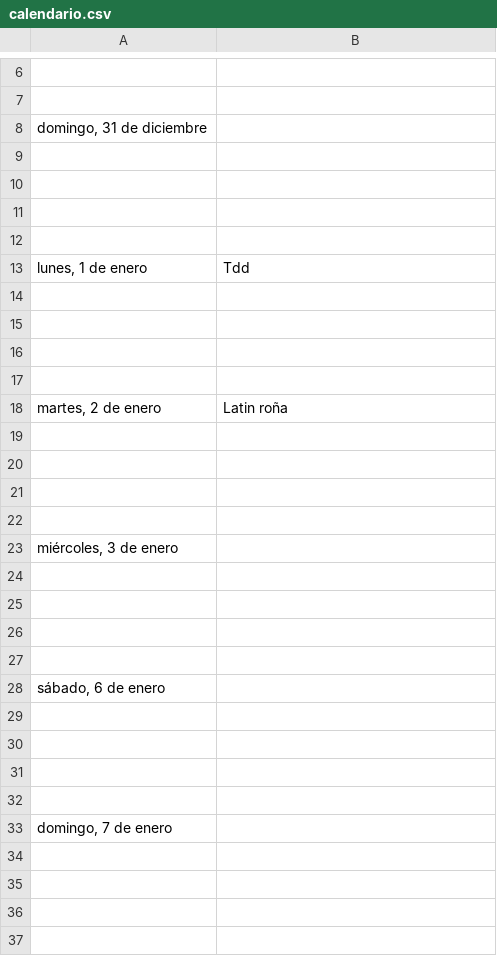
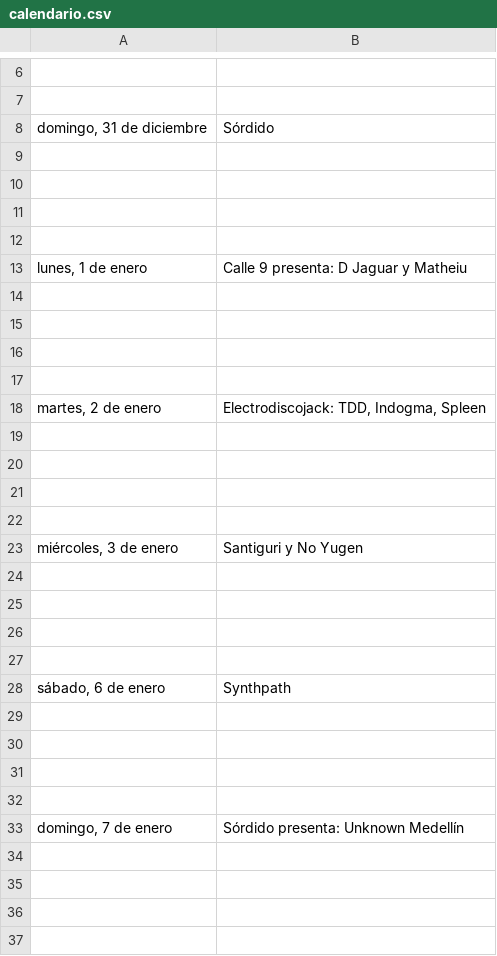
Before and after one commit to ky9-club/calendario, a CSV file: calendario.csv, drawn as a sheet; only a part is shown, gaps mark what is left out; the diff covers the shown part only.

Commit message:
Update calendario.csv

```diff
--- a/calendario.csv
+++ b/calendario.csv
@@ -7,3 +7,3 @@
 ,
-"domingo, 31 de diciembre",
+"domingo, 31 de diciembre",Sórdido
 ,
@@ -12,3 +12,3 @@
 ,
-"lunes, 1 de enero",Tdd
+"lunes, 1 de enero",Calle 9 presenta: D Jaguar y Matheiu
 ,
@@ -17,3 +17,3 @@
 ,
-"martes, 2 de enero",Latin roña
+"martes, 2 de enero","Electrodiscojack: TDD, Indogma, Spleen"
 ,
@@ -22,3 +22,3 @@
 ,
-"miércoles, 3 de enero",
+"miércoles, 3 de enero",Santiguri y No Yugen
 ,
@@ -27,3 +27,3 @@
 ,
-"sábado, 6 de enero",
+"sábado, 6 de enero",Synthpath
 ,
@@ -32,3 +32,3 @@
 ,
-"domingo, 7 de enero",
+"domingo, 7 de enero",Sórdido presenta: Unknown Medellín
 ,
```
Also changed, not shown: 21 removed rows and 13 edited cells elsewhere in this file.
